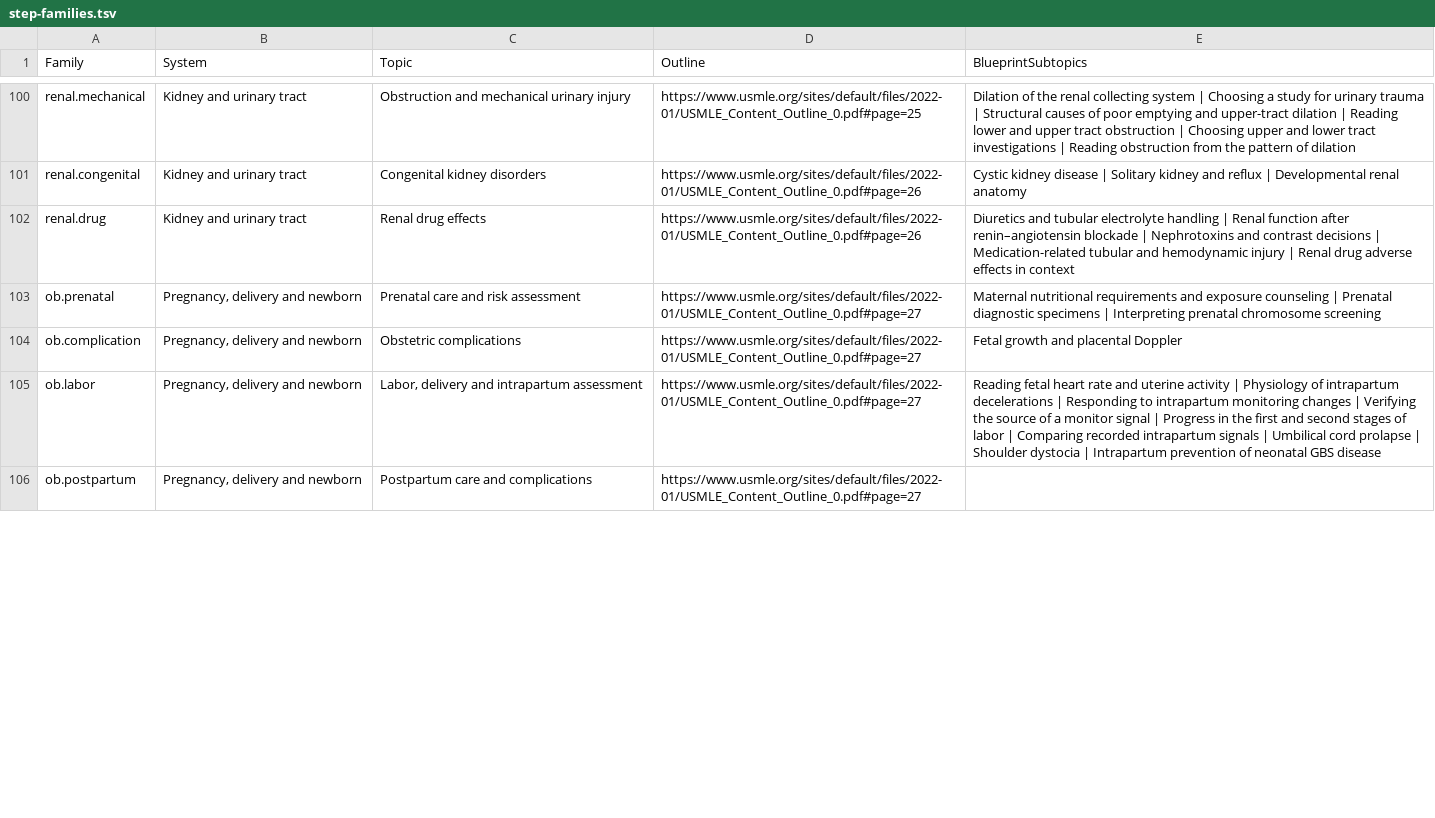
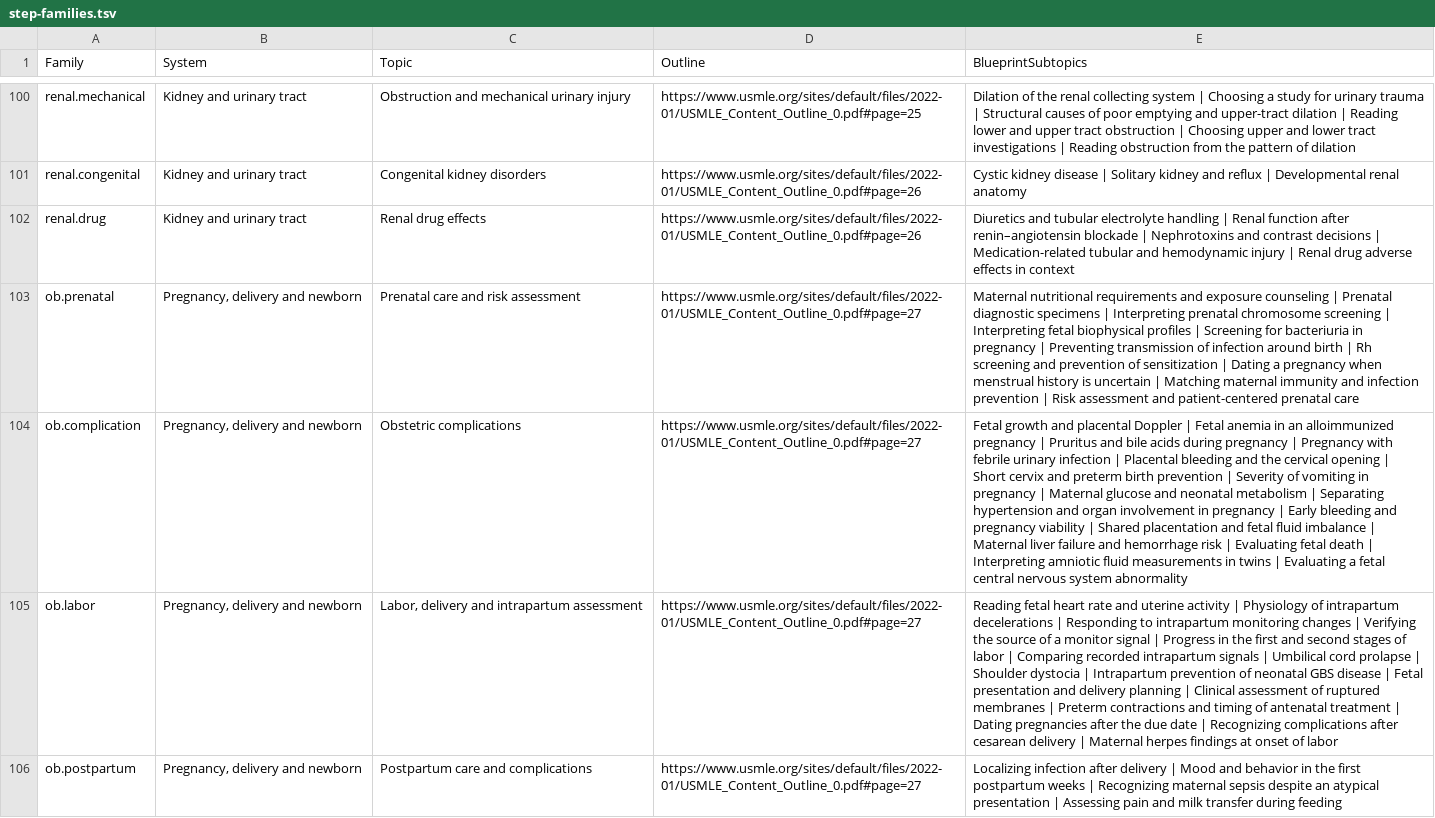
Before and after one commit to bionicles/anki, a TSV file: decks/mcat-usmle/step-families.tsv, drawn as a sheet; only a part is shown, gaps mark what is left out; the diff covers the shown part only; the diff names each change by its address in the sheet, - before the commit and + after, or states it on an @@ line.

Commit message:
Map pregnancy and newborn coverage and add cases across all three Steps

```diff
--- a/decks/mcat-usmle/step-families.tsv
+++ b/decks/mcat-usmle/step-families.tsv
-E103 (BlueprintSubtopics): …chromosome screening
+E103 (BlueprintSubtopics): …chromosome screening | Interpreting fetal biophysical profiles | Screening for bacteriuria in pregnancy | Preventing transmission of infection around birth | Rh screening and prevention of sensitization | Dating a pregnancy when menstrual history is uncertain | Matching maternal immunity and infection prevention | Risk assessment and patient-centered prenatal care
-E104 (BlueprintSubtopics): …placental Doppler
+E104 (BlueprintSubtopics): …placental Doppler | Fetal anemia in an alloimmunized pregnancy | Pruritus and bile acids during pregnancy | Pregnancy with febrile urinary infection | Placental bleeding and the cervical opening | Short cervix and preterm birth prevention | Severity of vomiting in pregnancy | Maternal glucose and neonatal metabolism | Separating hypertension and organ involvement in pregnancy | Early bleeding and pregnancy viability | Shared placentation and fetal fluid imbalance | Maternal liver failure and hemorrhage risk | Evaluating fetal death | Interpreting amniotic fluid measurements in twins | Evaluating a fetal central nervous system abnormality
-E105 (BlueprintSubtopics): …GBS disease
+E105 (BlueprintSubtopics): …GBS disease | Fetal presentation and delivery planning | Clinical assessment of ruptured membranes | Preterm contractions and timing of antenatal treatment | Dating pregnancies after the due date | Recognizing complications after cesarean delivery | Maternal herpes findings at onset of labor
-E106 (BlueprintSubtopics): (empty)
+E106 (BlueprintSubtopics): Localizing infection after delivery | Mood and behavior in the first postpartum weeks | Recognizing maternal sepsis despite an atypical presentation | Assessing pain and milk transfer during feeding
```
Also changed, not shown: 3 edited cells elsewhere in this file, 21 other files.
